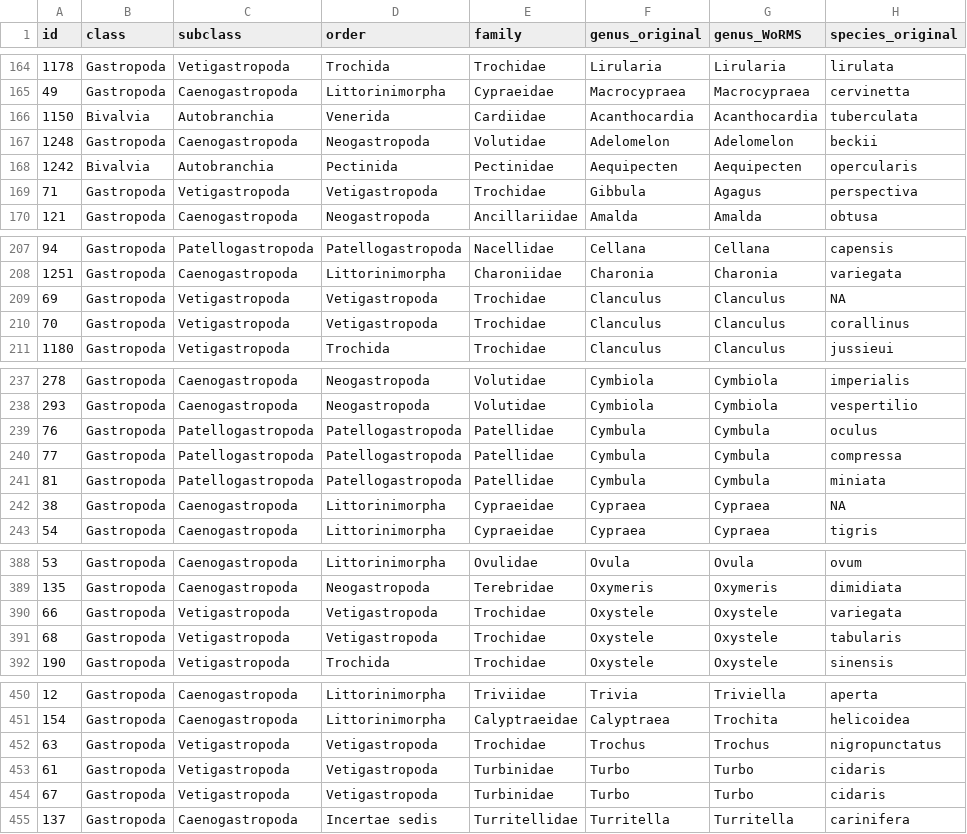
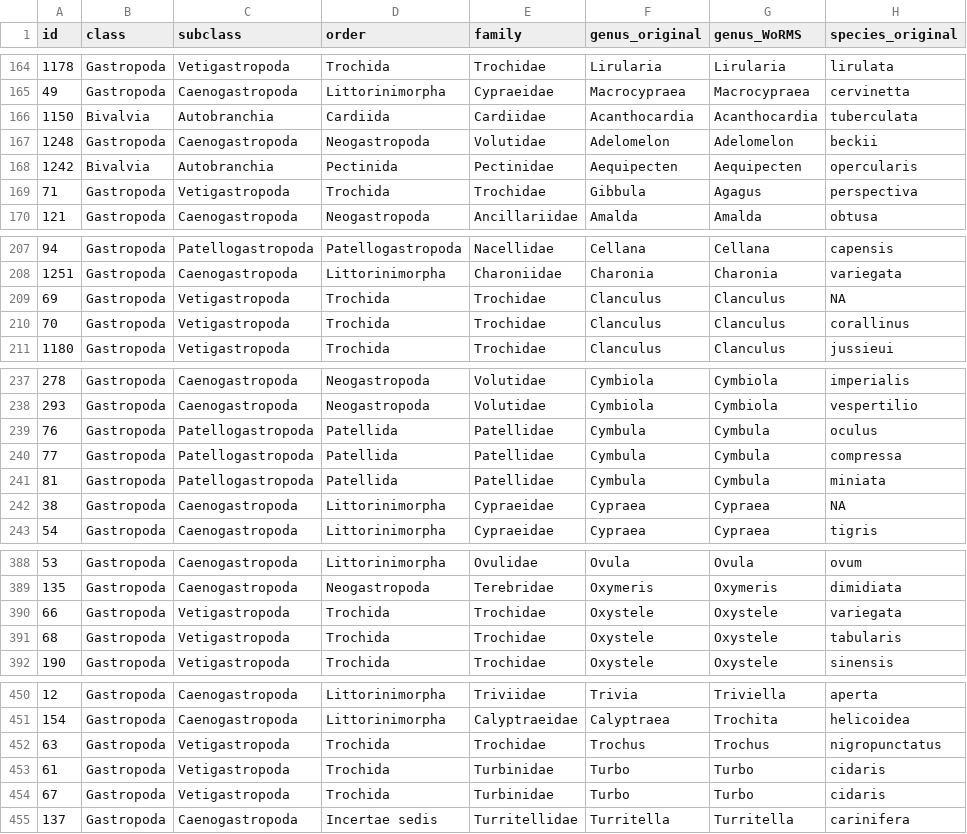
Before and after one commit to Armand1/Shell-collection, a CSV file: shell_collection_catalogue.csv, drawn as a sheet; only a part is shown, gaps mark what is left out; the diff covers the shown part only; the diff names each change by its address in the sheet, - before the commit and + after, or states it on an @@ line.

```diff
--- a/shell_collection_catalogue.csv
+++ b/shell_collection_catalogue.csv
-D166 (order): Venerida
+D166 (order): Cardiida
-D169 (order): Vetigastropoda
+D169 (order): Trochida
-D209:D210 (order): Vetigastropoda
+D209:D210 (order): Trochida
-D239:D241 (order): Patellogastropoda
+D239:D241 (order): Patellida
-D390:D391 (order): Vetigastropoda
+D390:D391 (order): Trochida
-D452:D454 (order): Vetigastropoda
+D452:D454 (order): Trochida
```
Also changed, not shown: 23 edited cells elsewhere in this file.
